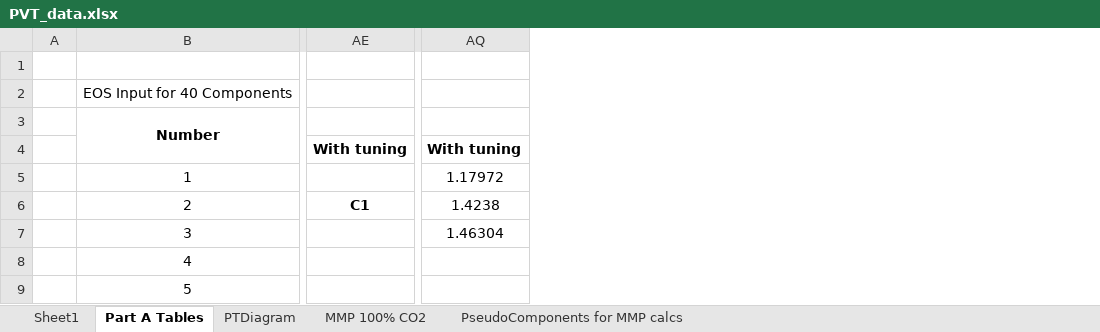
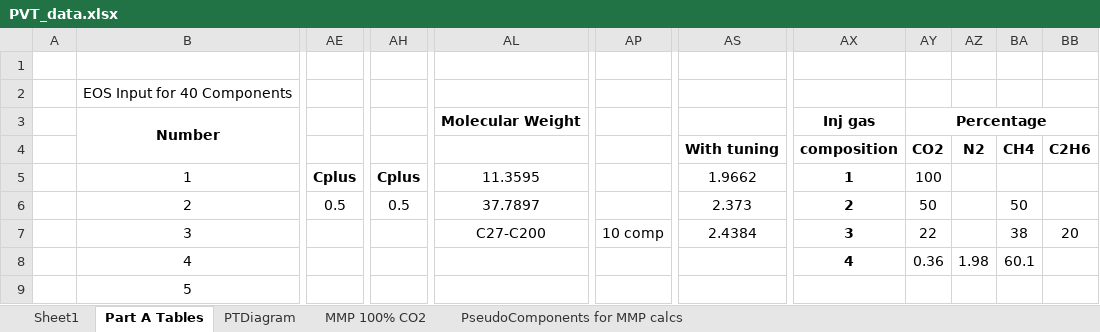
Before and after one commit to greciaro/Thermodynamics_phase_separation, an Excel workbook: PVT_Simulator/PVT_data.xlsx, sheet Part A Tables, drawn as a sheet; only a part is shown, gaps mark what is left out; values as stored, in another font and other column widths than the file's, no borders; removed rows and columns are numbered as before the commit, all else as after; the diff covers the shown part only; the diff names each change by its address in the sheet, - before the commit and + after, or states it on an @@ line.

Commit message:
Add files via upload

```diff
--- a/PVT_Simulator/PVT_data.xlsx (sheet Part A Tables)
+++ b/PVT_Simulator/PVT_data.xlsx (sheet Part A Tables)
-column AE, rows 4-6: With tuning |  | C1
+column AE, rows 5-6: Cplus | 0.5
+column AH, rows 5-6: Cplus | 0.5
+column AL, rows 3-7: Molecular Weight |  | 11.3595 | 37.7897 | C27-C200
+column AP, row 7: 10 comp
-column AQ, rows 4-7: With tuning | 1.17972 | 1.4238 | 1.46304
+column AS, rows 4-7: With tuning | 1.9662 | 2.373 | 2.4384
+column AX, rows 3-8: Inj gas | composition | 1 | 2 | 3 | 4
+column AY, rows 3-8: Percentage | CO2 | 100 | 50 | 22 | 0.36
+column AZ, rows 4-8: N2 |  |  |  | 1.98
+column BA, rows 4-8: CH4 |  | 50 | 38 | 60.1
+column BB, rows 4-7: C2H6 |  |  | 20
```
Also changed, not shown: 2 added rows, 8 added columns, 1 removed column, 18 edited cells, cell formats and merged cells elsewhere in this sheet, sheet Sheet1, formulas that keep their value, charts or pictures.
